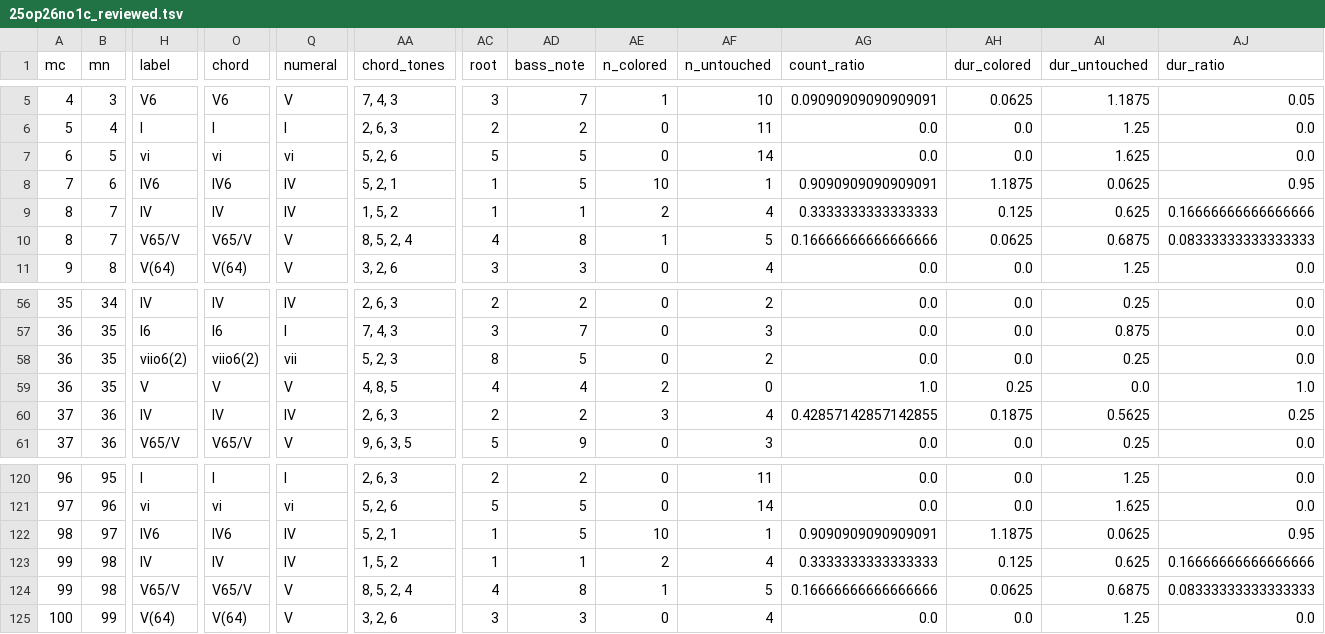
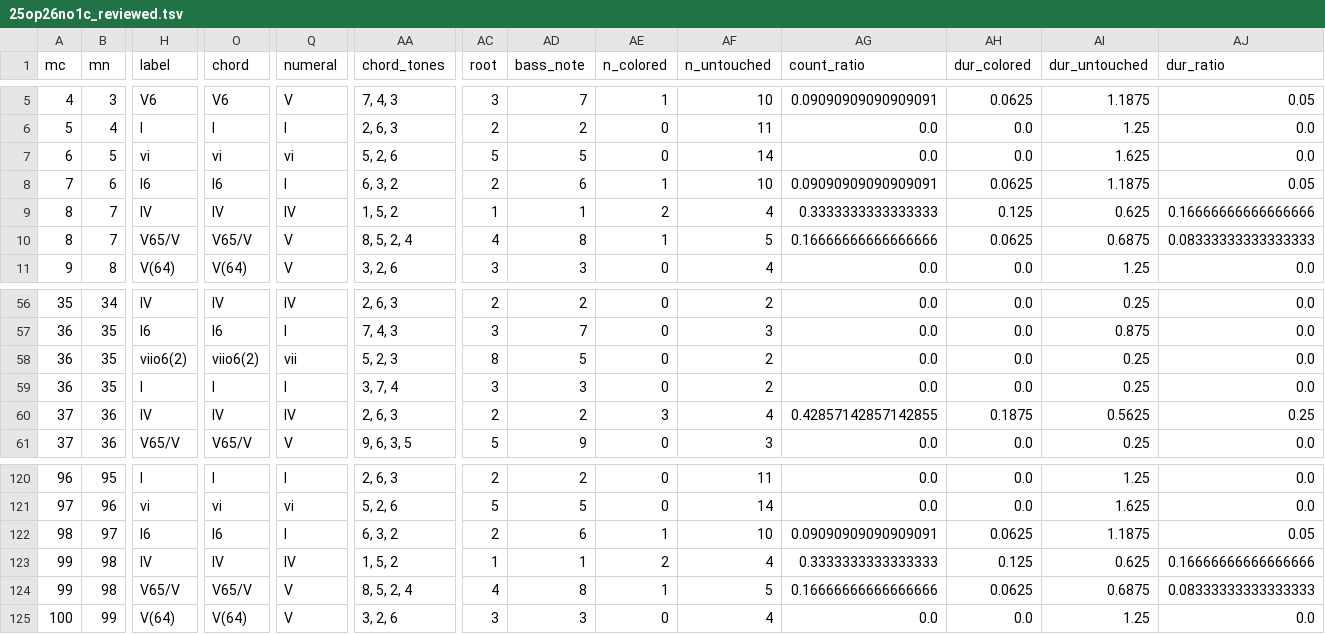
Before and after one commit to DCMLab/kozeluh_sonatas, a TSV file: reviewed/25op26no1c_reviewed.tsv, drawn as a sheet; only a part is shown, gaps mark what is left out; the diff names each change by its address in the sheet, - before the commit and + after, or states it on an @@ line.

```diff
--- a/reviewed/25op26no1c_reviewed.tsv
+++ b/reviewed/25op26no1c_reviewed.tsv
-H8 (label): IV6
+H8 (label): I6
-O8 (chord): IV6
+O8 (chord): I6
-Q8 (numeral): IV
+Q8 (numeral): I
-AA8 (chord_tones): 5, 2, 1
+AA8 (chord_tones): 6, 3, 2
-AC8 (root): 1
+AC8 (root): 2
-AD8 (bass_note): 5
+AD8 (bass_note): 6
-AE8 (n_colored): 10
+AE8 (n_colored): 1
-AF8 (n_untouched): 1
+AF8 (n_untouched): 10
-AG8 (count_ratio): 0.9090909090909091
+AG8 (count_ratio): 0.09090909090909091
-AH8 (dur_colored): 1.1875
+AH8 (dur_colored): 0.0625
-AI8 (dur_untouched): 0.0625
+AI8 (dur_untouched): 1.1875
-AJ8 (dur_ratio): 0.95
+AJ8 (dur_ratio): 0.05
-H59 (label): V
+H59 (label): I
-O59 (chord): V
+O59 (chord): I
-Q59 (numeral): V
+Q59 (numeral): I
-AA59 (chord_tones): 4, 8, 5
+AA59 (chord_tones): 3, 7, 4
-AC59 (root): 4
+AC59 (root): 3
-AD59 (bass_note): 4
+AD59 (bass_note): 3
-AE59 (n_colored): 2
+AE59 (n_colored): 0
-AF59 (n_untouched): 0
+AF59 (n_untouched): 2
-AG59 (count_ratio): 1.0
+AG59 (count_ratio): 0.0
-AH59 (dur_colored): 0.25
+AH59 (dur_colored): 0.0
-AI59 (dur_untouched): 0.0
+AI59 (dur_untouched): 0.25
-AJ59 (dur_ratio): 1.0
+AJ59 (dur_ratio): 0.0
-H122 (label): IV6
+H122 (label): I6
-O122 (chord): IV6
+O122 (chord): I6
-Q122 (numeral): IV
+Q122 (numeral): I
-AA122 (chord_tones): 5, 2, 1
+AA122 (chord_tones): 6, 3, 2
-AC122 (root): 1
+AC122 (root): 2
-AD122 (bass_note): 5
+AD122 (bass_note): 6
-AE122 (n_colored): 10
+AE122 (n_colored): 1
-AF122 (n_untouched): 1
+AF122 (n_untouched): 10
-AG122 (count_ratio): 0.9090909090909091
+AG122 (count_ratio): 0.09090909090909091
-AH122 (dur_colored): 1.1875
+AH122 (dur_colored): 0.0625
-AI122 (dur_untouched): 0.0625
+AI122 (dur_untouched): 1.1875
-AJ122 (dur_ratio): 0.95
+AJ122 (dur_ratio): 0.05
```
Also changed, not shown: harmonies/25op26no1c.harmonies.tsv, metadata.tsv, 6 other files.
